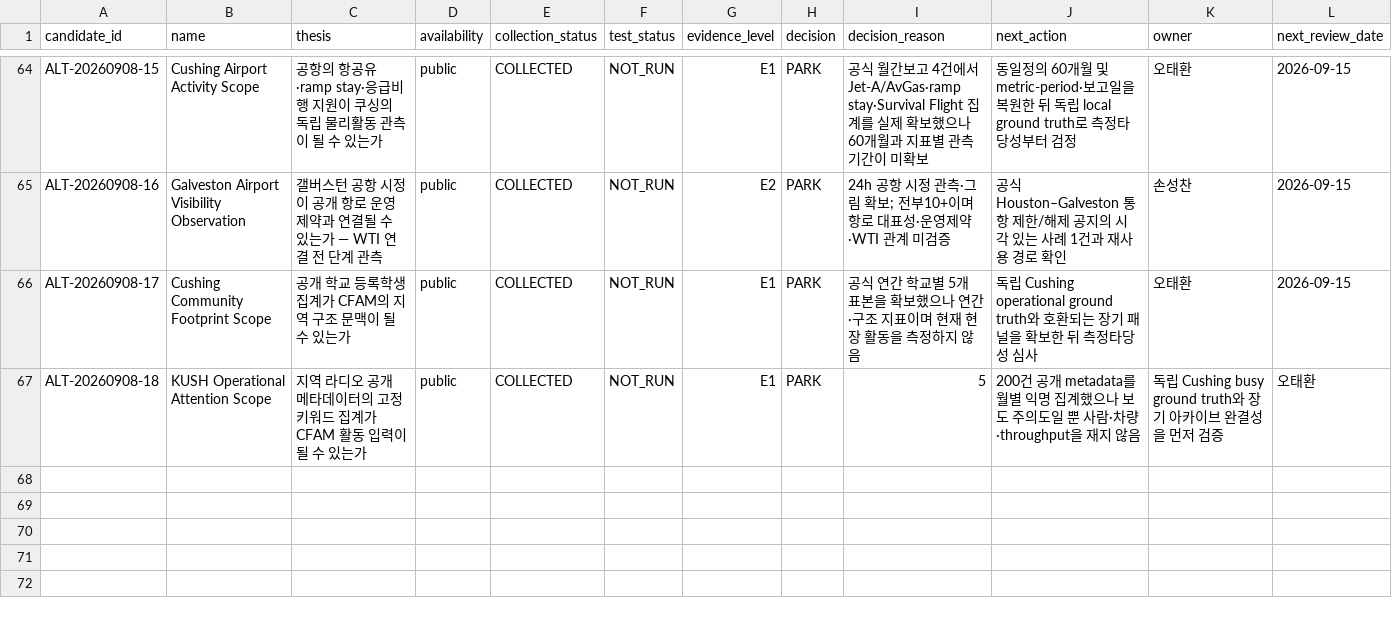
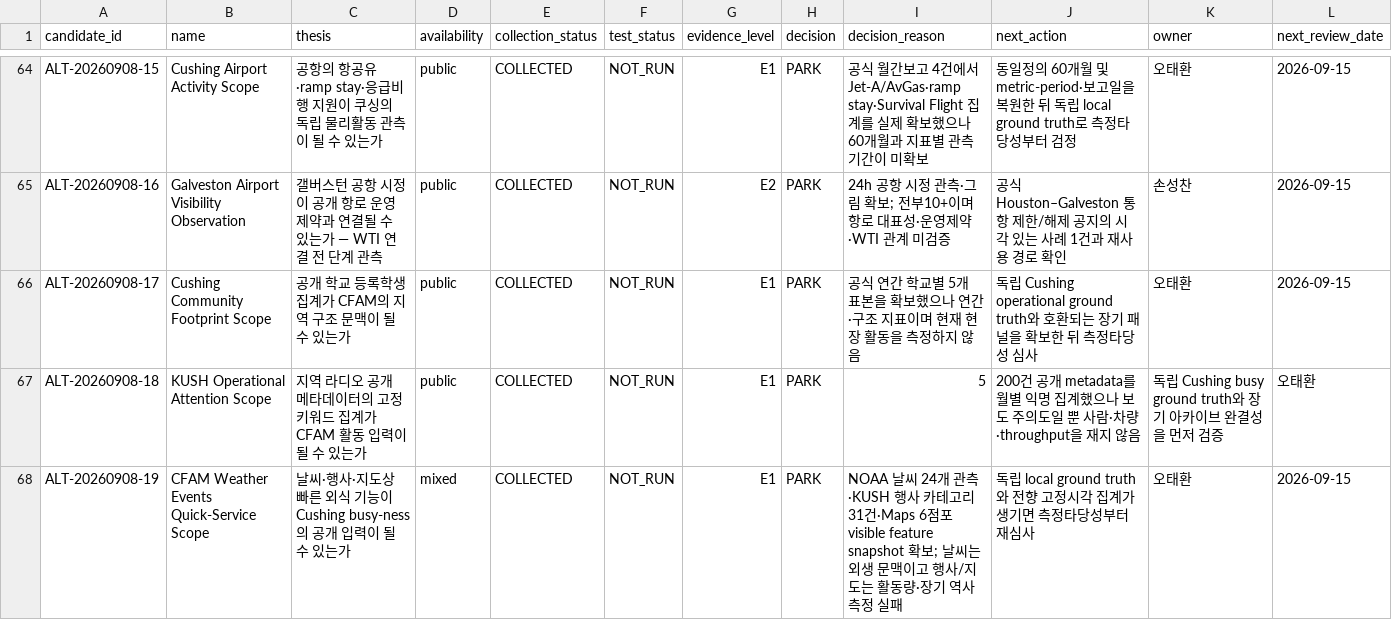
Before and after one commit to Noah-TaeHwan/ls-crude, a CSV file: research/candidates/ledger.csv, drawn as a sheet; only a part is shown, gaps mark what is left out; rows hold the shown columns only; the diff names each change by its address in the sheet, - before the commit and + after, or states it on an @@ line.

Commit message:
research: audit CFAM weather events and quick service

```diff
--- a/research/candidates/ledger.csv
+++ b/research/candidates/ledger.csv
+row 68: ALT-20260908-19 | CFAM Weather Events Quick-Service Scope | 날씨·행사·지도상 빠른 외식 기능이 Cushing busy-ness의 공개 입력이 될 수 있는가 | mixed | COLLECTED | NOT_RUN | E1 | PARK | NOAA 날씨 24개 관측·KUSH 행사 카테고리 31건·Maps 6점포 visible feature snapshot 확보; 날씨는 외생 문맥이고 행사/지도는 활동량·장기 역사 측정 실패 | 독립 local ground truth와 전향 고정시각 집계가 생기면 측정타당성부터 재심사 | 오태환 | 2026-09-15
```
Also changed, not shown: 15 other files.
